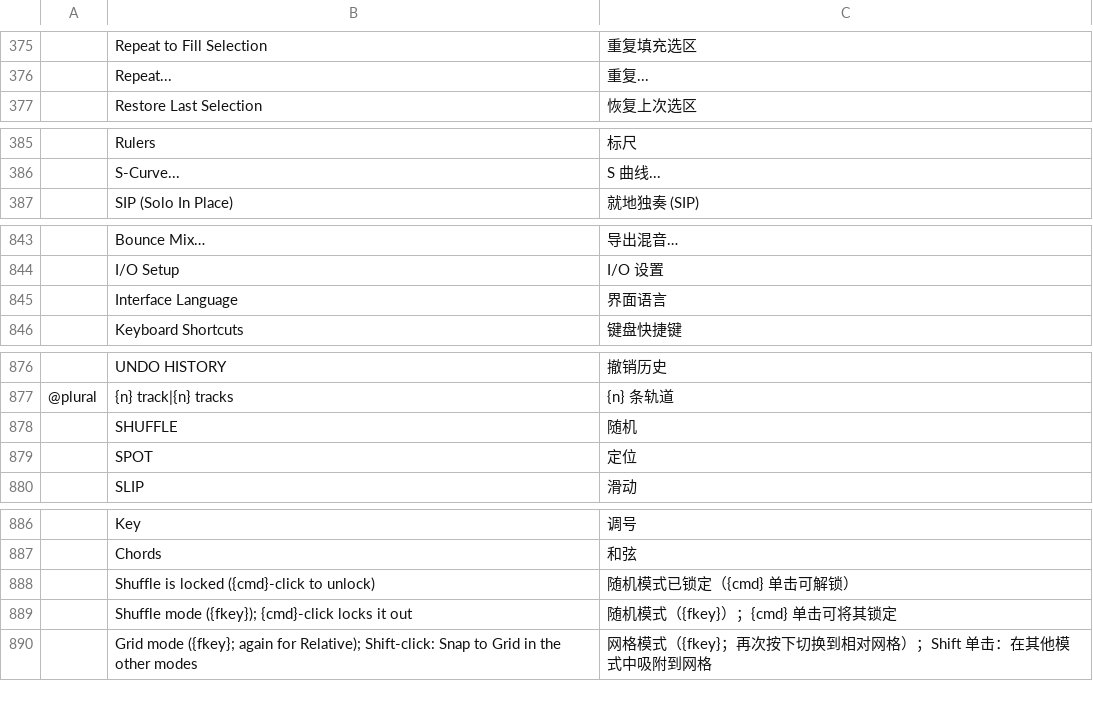
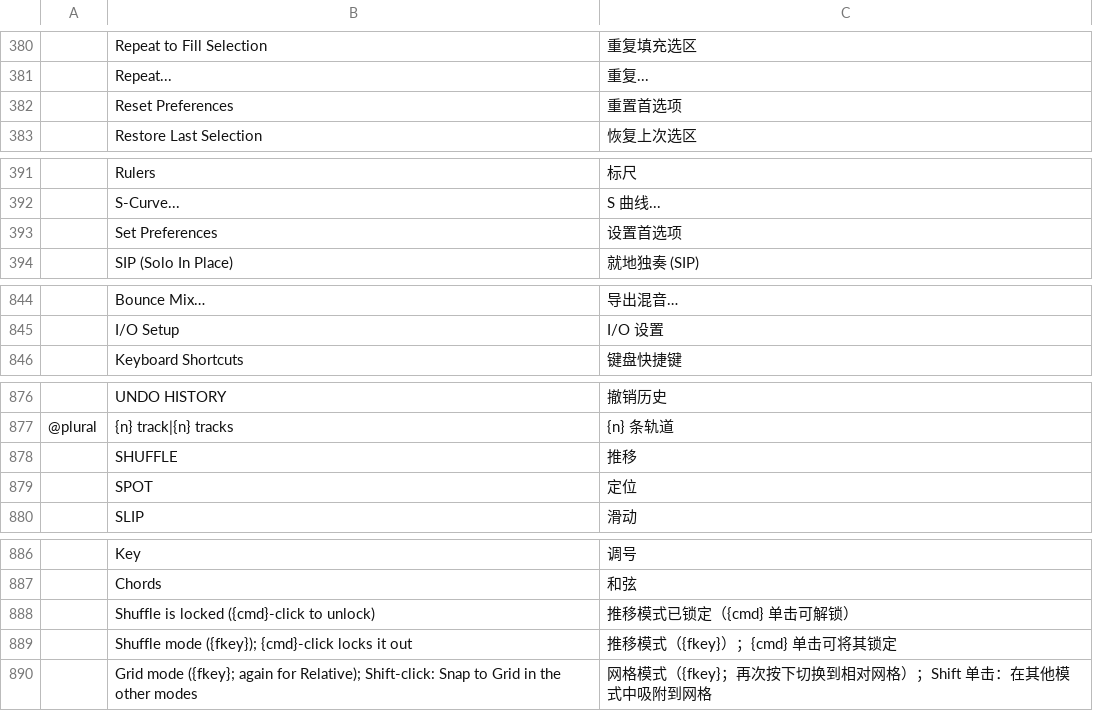
Before and after one commit to storytold/soundcraft, a TSV file: crates/ui-egui/src/i18n/zh-hans.tsv, drawn as a sheet; only a part is shown, gaps mark what is left out; removed rows and columns are numbered as before the commit, all else as after; the diff covers the shown part only; the diff names each change by its address in the sheet, - before the commit and + after, or states it on an @@ line.

Commit message:
Localization: adopt the reference catalog pipeline and language preference
Match the sibling app's self-built i18n instead of a hand-carried
include_str! catalog. build.rs now packs src/i18n/*.tsv into one shared
key table plus per-language marker streams (\x01 next key, \x02 relative
key, \x03 escaped raw line), both deflated; the UI unpacks them once on
first use with a 16 MiB cap and falls back to English source strings if
a blob is corrupt. Codes are lowercase BCP 47 (zh-hans) and the older
zh-Hans spelling still resolves. Drop the unused tl! macro and the @id
rows in favour of the reference conventions. The catalog is 1,106
entries: 5 dead rows removed (the 5 @id duplicates and the unreachable
Interface Language row), the prefs command labels added, and Shuffle is
推移 (随机 reads as random order), with the tooltips and lock label
following.

Language choice becomes an engine preference: interface.language, auto
by default, validated (non-empty, <=16 bytes, ASCII alnum or '-'), read
from preferences.json on the desktop and localStorage on the web,
migrated once from the old ui.json value and settable through
prefs.get/prefs.set/prefs.reset or Setup > Appearance. The Appearance
window previews a draft language live and commits only on Apply/OK; the
ui.language UI command is gone. Auto-detection uses sys-locale on the
desktop, the POSIX variables as a fallback, and navigator.languages on
the web, all bounded.

Fix the PR #783 review findings: drop the duplicate #[cfg(test)] on the
engine test module, derive the test scratch directory from current_exe()
so out-of-tree CARGO_TARGET_DIR and read-only checkouts work, push the
Han fallback before Hangul (and order it by UI language) so Chinese
draws Chinese-shaped glyphs instead of Korean forms, keep fmt() from
rescanning substituted values, and keep the mix window's English caption
for its short-label fallback. The web build embeds a Noto Sans SC subset
(weight 400, UI glyph set + GB 2312 level 1; OFL, attributed in
ATTRIBUTION.md) because browsers have no system fonts; native builds
keep using the system's own fonts.

Gates: packed round-trip against the source files, menu/UI-command/
command-label/literal coverage, locale negotiation and plural rules,
the single-pass fmt behaviour, font fallback order, and bitmap coverage
of the bundled web font. cargo xtask ci passes.

```diff
--- a/crates/ui-egui/src/i18n/zh-hans.tsv
+++ b/crates/ui-egui/src/i18n/zh-hans.tsv
+row 382:  | Reset Preferences | 重置首选项
+row 393:  | Set Preferences | 设置首选项
-row 845:  | Interface Language | 界面语言
-C878: 随机
+C878: 推移
-C888: 随机模式已锁定（{cmd} 单击可解锁）
+C888: 推移模式已锁定（{cmd} 单击可解锁）
-C889: 随机模式（{fkey}）；{cmd} 单击可将其锁定
+C889: 推移模式（{fkey}）；{cmd} 单击可将其锁定
```
Also changed, not shown: 5 added rows, 6 removed rows and 8 edited cells elsewhere in this file, 24 other files.
